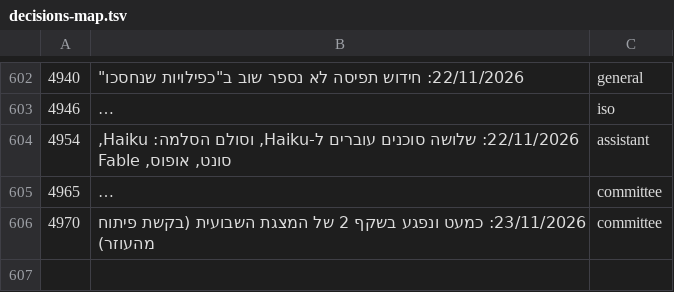
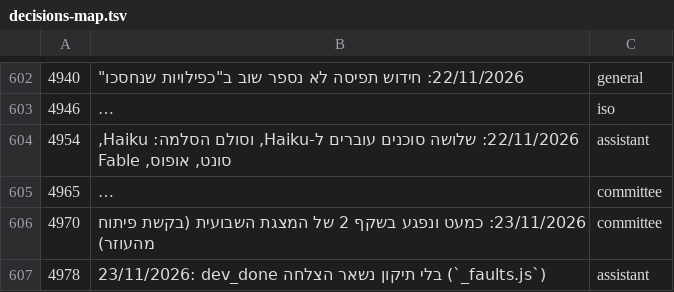
Before and after one commit to mishaf1988-lgtm/tfugen-safety, a TSV file: project-files/domains/decisions-map.tsv, drawn as a sheet; only a part is shown, gaps mark what is left out; long unchanged cells end in ….

```diff
--- a/project-files/domains/decisions-map.tsv
+++ b/project-files/domains/decisions-map.tsv
@@ -606 +606,2 @@
 4970	23/11/2026: כמעט ונפגע בשקף 2 של המצגת השבועית (בקשת פיתוח מהעוזר)	committee
+4978	23/11/2026: dev_done בלי תיקון נשאר הצלחה (`_faults.js`)	assistant
```
Also changed, not shown: 1 other file.
